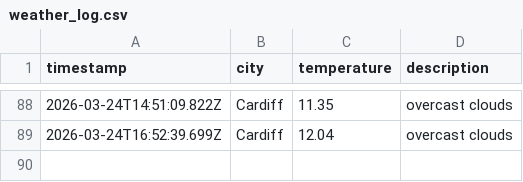
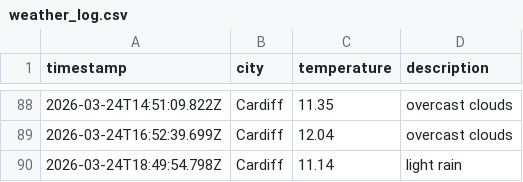
Before and after one commit to olilliterate/weatherAppJS, a CSV file: data/weather_log.csv, drawn as a sheet; only a part is shown, gaps mark what is left out.

```diff
--- a/data/weather_log.csv
+++ b/data/weather_log.csv
@@ -89 +89,2 @@ timestamp,city,temperature,description
 2026-03-24T16:52:39.699Z,Cardiff,12.04,overcast clouds
+2026-03-24T18:49:54.798Z,Cardiff,11.14,light rain
```
Also changed, not shown: 1 other file.
